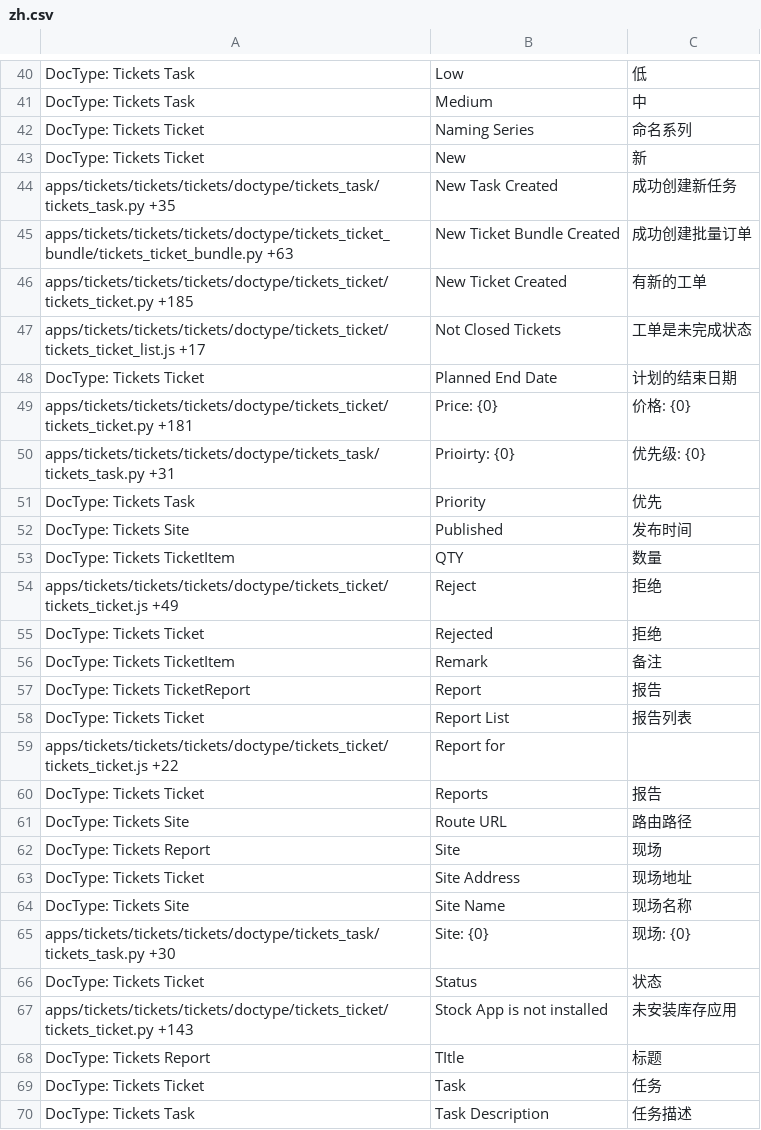
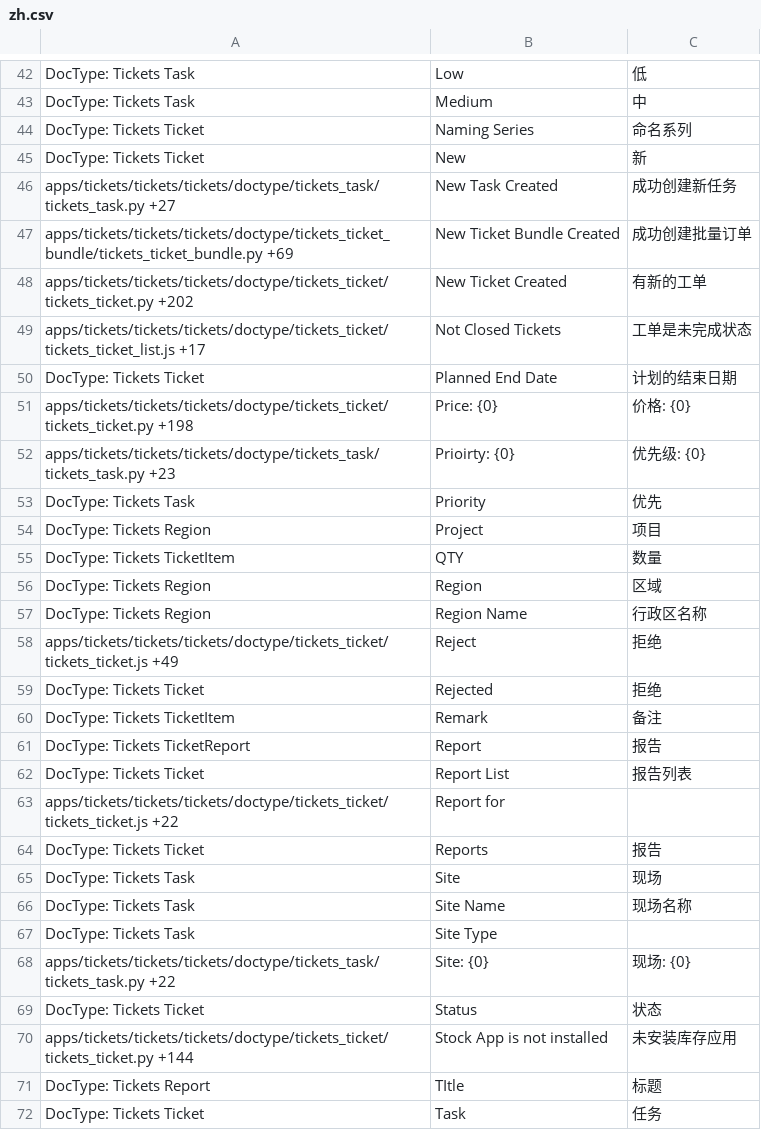
Before and after one commit to Compres/frappe_tickets, a CSV file: tickets/translations/zh.csv, drawn as a sheet; only a part is shown, gaps mark what is left out; the shorter side is filled out with more unchanged rows; the diff covers the shown part only.

```diff
--- a/tickets/translations/zh.csv
+++ b/tickets/translations/zh.csv
@@ -43,12 +45,14 @@ DocType: Tickets Ticket,Naming Series,命名系列
 DocType: Tickets Ticket,New,新
-apps/tickets/tickets/tickets/doctype/tickets_task/tickets_task.py +35,New Task Created,成功创建新任务
-apps/tickets/tickets/tickets/doctype/tickets_ticket_bundle/tickets_ticket_bundle.py +63,New Ticket Bundle Created,成功创建批量订单
-apps/tickets/tickets/tickets/doctype/tickets_ticket/tickets_ticket.py +185,New Ticket Created,有新的工单
+apps/tickets/tickets/tickets/doctype/tickets_task/tickets_task.py +27,New Task Created,成功创建新任务
+apps/tickets/tickets/tickets/doctype/tickets_ticket_bundle/tickets_ticket_bundle.py +69,New Ticket Bundle Created,成功创建批量订单
+apps/tickets/tickets/tickets/doctype/tickets_ticket/tickets_ticket.py +202,New Ticket Created,有新的工单
 apps/tickets/tickets/tickets/doctype/tickets_ticket/tickets_ticket_list.js +17,Not Closed Tickets,工单是未完成状态
 DocType: Tickets Ticket,Planned End Date,计划的结束日期
-apps/tickets/tickets/tickets/doctype/tickets_ticket/tickets_ticket.py +181,Price: {0},价格: {0}
-apps/tickets/tickets/tickets/doctype/tickets_task/tickets_task.py +31,Prioirty: {0},优先级: {0}
+apps/tickets/tickets/tickets/doctype/tickets_ticket/tickets_ticket.py +198,Price: {0},价格: {0}
+apps/tickets/tickets/tickets/doctype/tickets_task/tickets_task.py +23,Prioirty: {0},优先级: {0}
 DocType: Tickets Task,Priority,优先
-DocType: Tickets Site,Published,发布时间
+DocType: Tickets Region,Project,项目
 DocType: Tickets TicketItem,QTY,数量
+DocType: Tickets Region,Region,区域
+DocType: Tickets Region,Region Name,行政区名称
 apps/tickets/tickets/tickets/doctype/tickets_ticket/tickets_ticket.js +49,Reject,拒绝
@@ -60,9 +64,8 @@ apps/tickets/tickets/tickets/doctype/tickets_ticket/tickets_ticket.js +22,Report
 DocType: Tickets Ticket,Reports,报告
-DocType: Tickets Site,Route URL,路由路径
-DocType: Tickets Report,Site,现场
-DocType: Tickets Ticket,Site Address,现场地址
-DocType: Tickets Site,Site Name,现场名称
-apps/tickets/tickets/tickets/doctype/tickets_task/tickets_task.py +30,Site: {0},现场: {0}
+DocType: Tickets Task,Site,现场
+DocType: Tickets Task,Site Name,现场名称
+DocType: Tickets Task,Site Type,
+apps/tickets/tickets/tickets/doctype/tickets_task/tickets_task.py +22,Site: {0},现场: {0}
 DocType: Tickets Ticket,Status,状态
-apps/tickets/tickets/tickets/doctype/tickets_ticket/tickets_ticket.py +143,Stock App is not installed,未安装库存应用
+apps/tickets/tickets/tickets/doctype/tickets_ticket/tickets_ticket.py +144,Stock App is not installed,未安装库存应用
 DocType: Tickets Report,TItle,标题
```
Also changed, not shown: 9 added rows, 3 removed rows and 29 edited cells elsewhere in this file.
